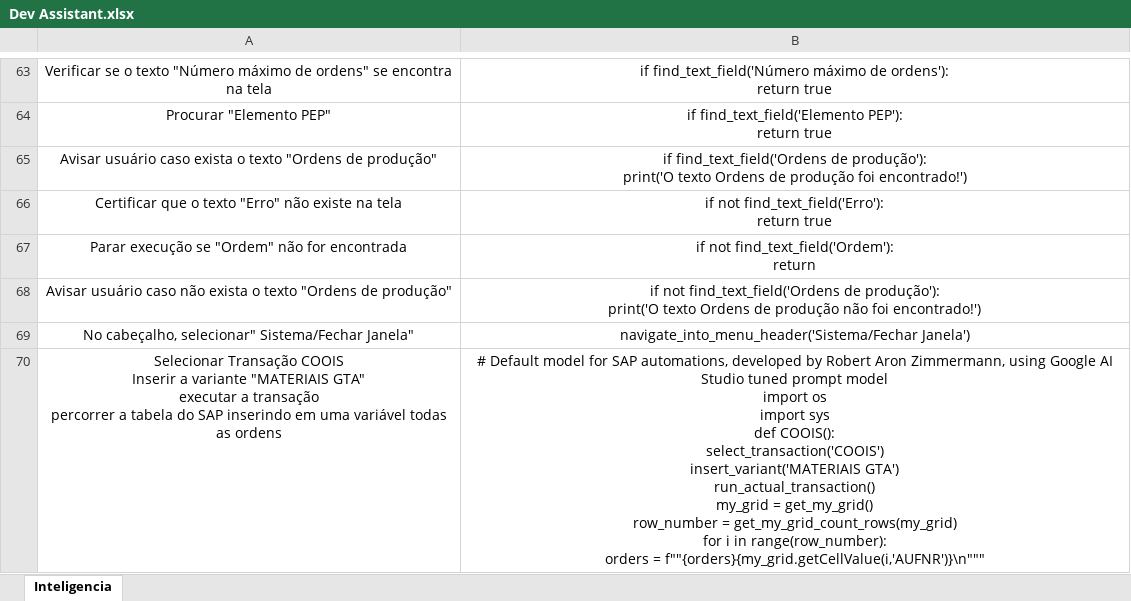
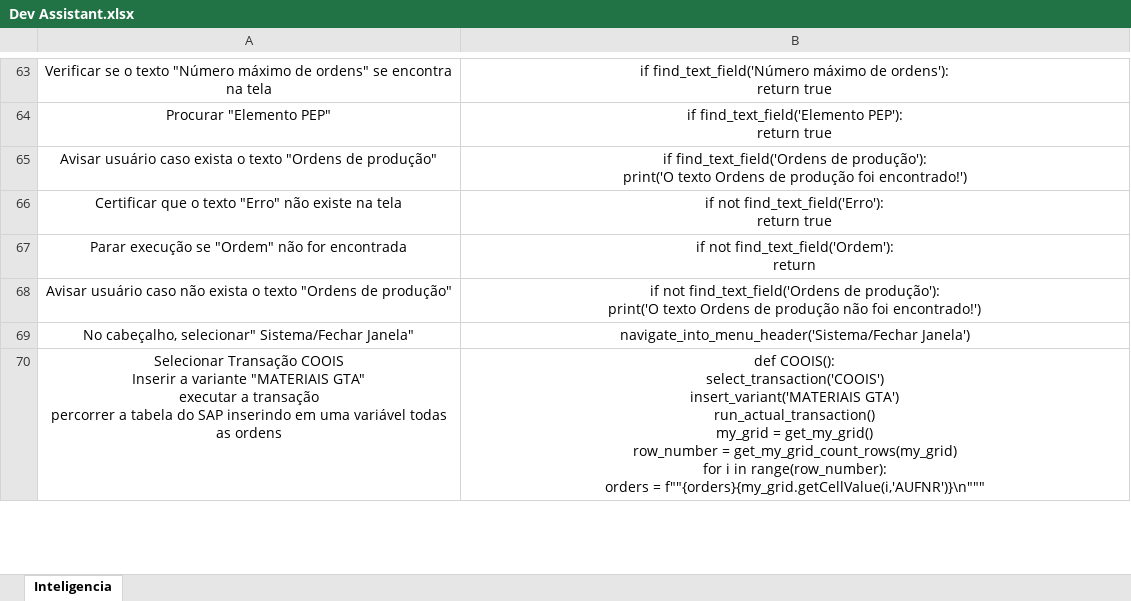
Before and after one commit to RA4Z/iaron-agent, an Excel workbook: Systems/IAron/Dev Assistant.xlsx, sheet Inteligencia, drawn as a sheet; only a part is shown, gaps mark what is left out; values as stored, in another font and other column widths than the file's, no borders; ↵ is a line break in a cell; the diff covers the shown part only; the diff names each change by its address in the sheet, - before the commit and + after, or states it on an @@ line.

```diff
--- a/Systems/IAron/Dev Assistant.xlsx (sheet Inteligencia)
+++ b/Systems/IAron/Dev Assistant.xlsx (sheet Inteligencia)
-B70: # Default model for SAP automations, developed by Robert Aron Zimmermann, using Google AI Studio tuned prompt model ↵ import os ↵ import sys ↵ def COOIS():…
+B70: def COOIS():…
```
Also changed, not shown: 2 added rows and 2 edited cells elsewhere in this sheet, 3 other files.
